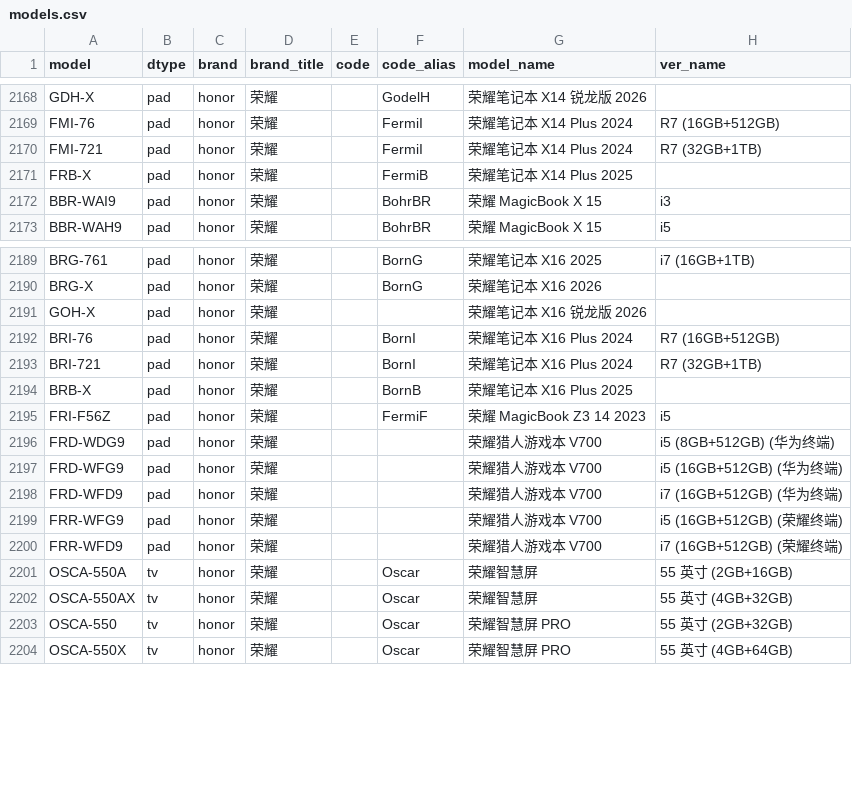
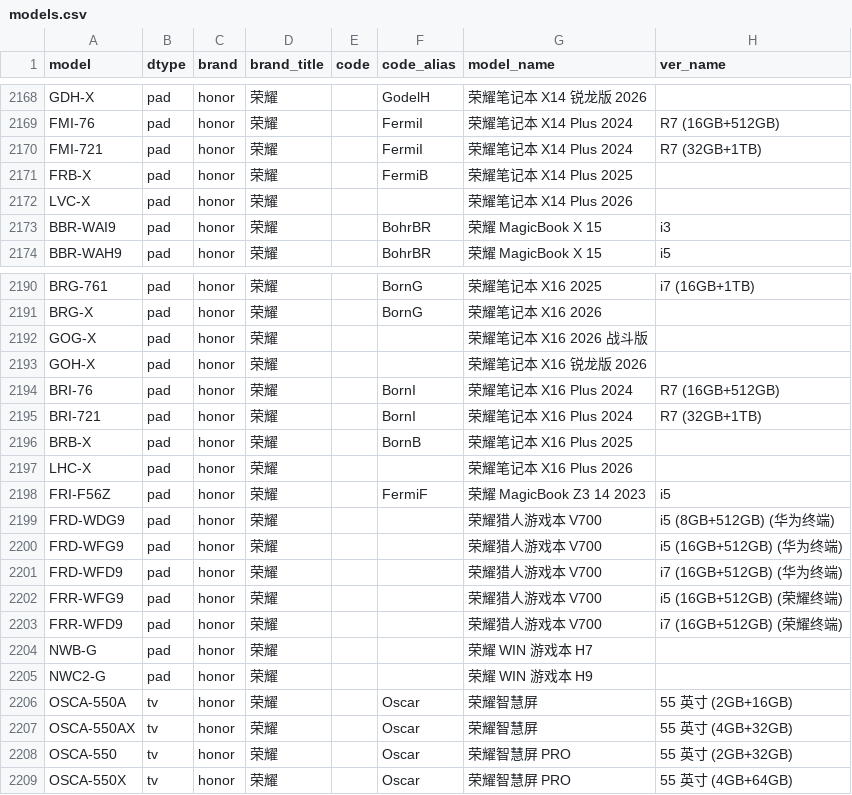
Before and after one commit to YuleBest/MobileModels-csv, a CSV file: models.csv, drawn as a sheet; only a part is shown, gaps mark what is left out.

```diff
--- a/models.csv
+++ b/models.csv
@@ -2171,2 +2171,3 @@ FMI-721,pad,honor,荣耀,,FermiI,荣耀笔记本 X14 Plus 2024,R7 (32GB+1TB)
 FRB-X,pad,honor,荣耀,,FermiB,荣耀笔记本 X14 Plus 2025,
+LVC-X,pad,honor,荣耀,,,荣耀笔记本 X14 Plus 2026,
 BBR-WAI9,pad,honor,荣耀,,BohrBR,荣耀 MagicBook X 15,i3
@@ -2190,2 +2191,3 @@ BRG-761,pad,honor,荣耀,,BornG,荣耀笔记本 X16 2025,i7 (16GB+1TB)
 BRG-X,pad,honor,荣耀,,BornG,荣耀笔记本 X16 2026,
+GOG-X,pad,honor,荣耀,,,荣耀笔记本 X16 2026 战斗版,
 GOH-X,pad,honor,荣耀,,,荣耀笔记本 X16 锐龙版 2026,
@@ -2194,2 +2196,3 @@ BRI-721,pad,honor,荣耀,,BornI,荣耀笔记本 X16 Plus 2024,R7 (32GB+1TB)
 BRB-X,pad,honor,荣耀,,BornB,荣耀笔记本 X16 Plus 2025,
+LHC-X,pad,honor,荣耀,,,荣耀笔记本 X16 Plus 2026,
 FRI-F56Z,pad,honor,荣耀,,FermiF,荣耀 MagicBook Z3 14 2023,i5
@@ -2200,2 +2203,4 @@ FRR-WFG9,pad,honor,荣耀,,,荣耀猎人游戏本 V700,i5 (16GB+512GB) (荣耀
 FRR-WFD9,pad,honor,荣耀,,,荣耀猎人游戏本 V700,i7 (16GB+512GB) (荣耀终端)
+NWB-G,pad,honor,荣耀,,,荣耀 WIN 游戏本 H7,
+NWC2-G,pad,honor,荣耀,,,荣耀 WIN 游戏本 H9,
 OSCA-550A,tv,honor,荣耀,,Oscar,荣耀智慧屏,55 英寸 (2GB+16GB)
```
Also changed, not shown: 1 other file.
